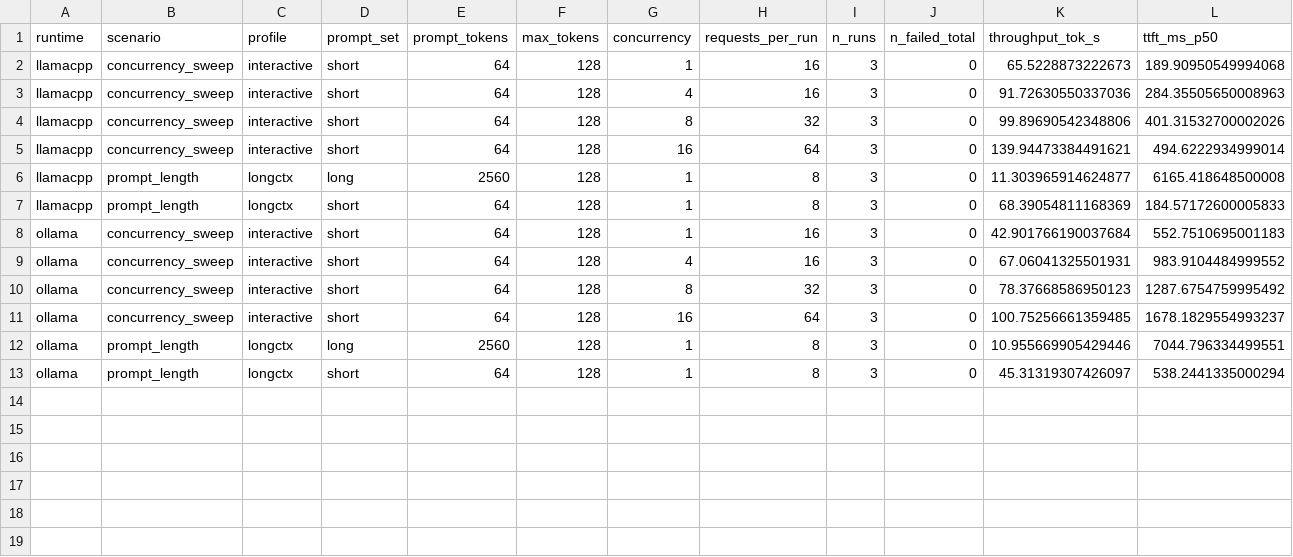
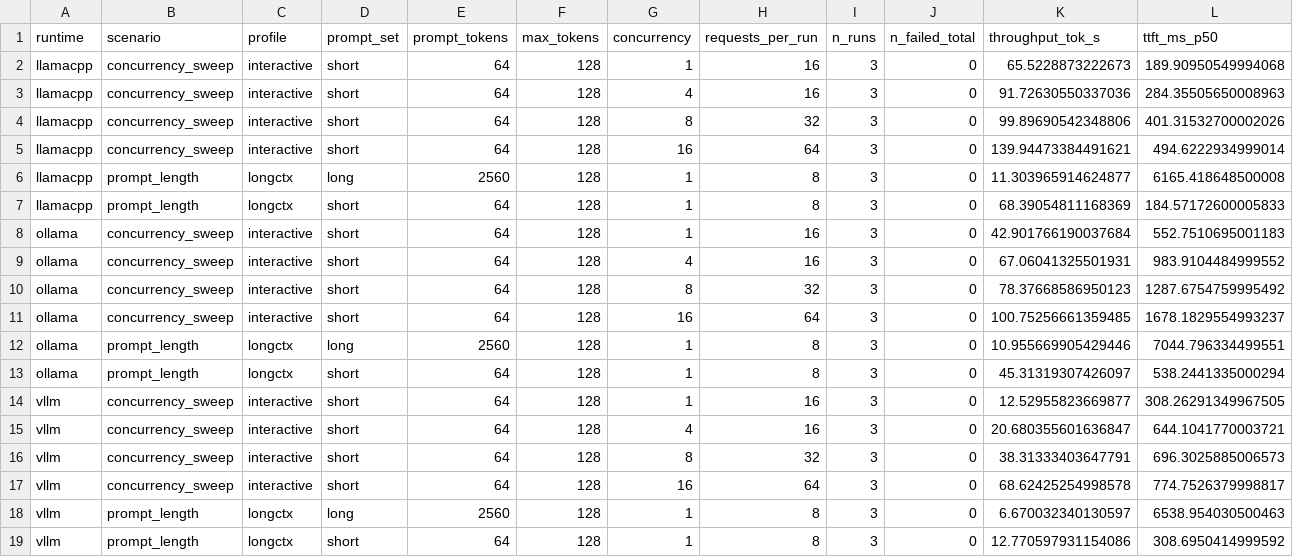
Before and after one commit to Sergey-Kit/Local-inference-benchmark-Ollama-vs-llama.cpp-vs-vLLM, a CSV file: results/summary.csv, drawn as a sheet; only a part is shown; rows hold the shown columns only; the diff names each change by its address in the sheet, - before the commit and + after, or states it on an @@ line.

```diff
--- a/results/summary.csv
+++ b/results/summary.csv
+row 14: vllm | concurrency_sweep | interactive | short | 64 | 128 | 1 | 16 | 3 | 0 | 12.52955823669877 | 308.26291349967505
+row 15: vllm | concurrency_sweep | interactive | short | 64 | 128 | 4 | 16 | 3 | 0 | 20.680355601636847 | 644.1041770003721
+row 16: vllm | concurrency_sweep | interactive | short | 64 | 128 | 8 | 32 | 3 | 0 | 38.31333403647791 | 696.3025885006573
+row 17: vllm | concurrency_sweep | interactive | short | 64 | 128 | 16 | 64 | 3 | 0 | 68.62425254998578 | 774.7526379998817
+row 18: vllm | prompt_length | longctx | long | 2560 | 128 | 1 | 8 | 3 | 0 | 6.670032340130597 | 6538.954030500463
+row 19: vllm | prompt_length | longctx | short | 64 | 128 | 1 | 8 | 3 | 0 | 12.770597931154086 | 308.6950414999592
```
Also changed, not shown: 11 other files.
